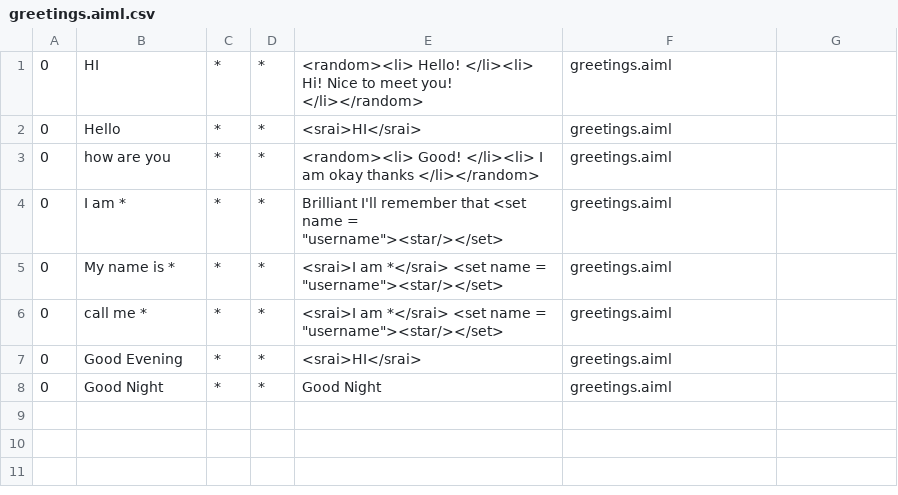
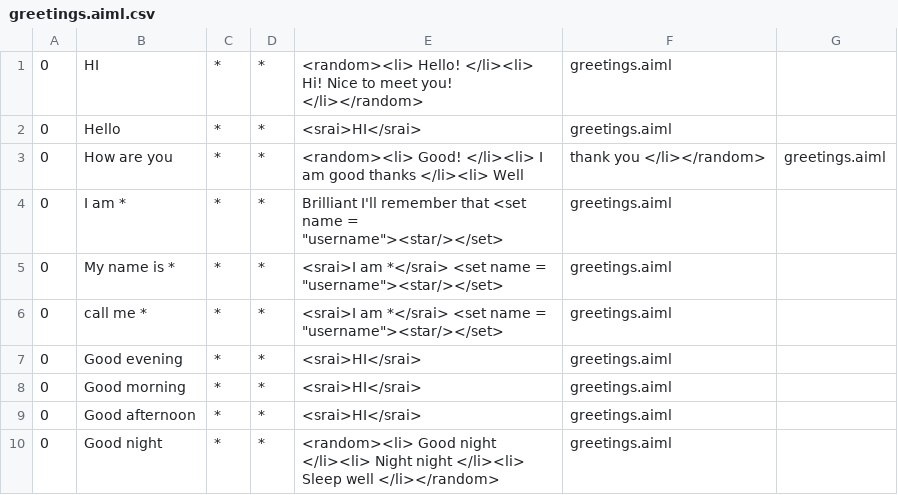
Before and after one commit to EdwinLangley/PPM, a CSV file: ab/bots/ppm/aimlif/greetings.aiml.csv, drawn as a sheet.

```diff
--- a/ab/bots/ppm/aimlif/greetings.aiml.csv
+++ b/ab/bots/ppm/aimlif/greetings.aiml.csv
@@ -2,3 +2,3 @@
 0,Hello,*,*,<srai>HI</srai>,greetings.aiml
-0,how are you,*,*,<random><li> Good! </li><li> I am okay thanks </li></random>,greetings.aiml
+0,How are you ,*,*,<random><li> Good! </li><li> I am good thanks </li><li> Well, thank you </li></random>,greetings.aiml
 0,I am *,*,*,Brilliant I'll remember that <set name = "username"><star/></set>,greetings.aiml
@@ -6,3 +6,5 @@
 0,call me *,*,*,<srai>I am *</srai> <set name = "username"><star/></set>,greetings.aiml
-0,Good Evening,*,*,<srai>HI</srai>,greetings.aiml
-0,Good Night,*,*,Good Night,greetings.aiml
+0,Good evening,*,*,<srai>HI</srai>,greetings.aiml
+0,Good morning,*,*,<srai>HI</srai>,greetings.aiml
+0,Good afternoon,*,*,<srai>HI</srai>,greetings.aiml
+0,Good night,*,*,<random><li> Good night </li><li> Night night </li><li> Sleep well </li></random>,greetings.aiml
```
Also changed, not shown: 6 other files.
